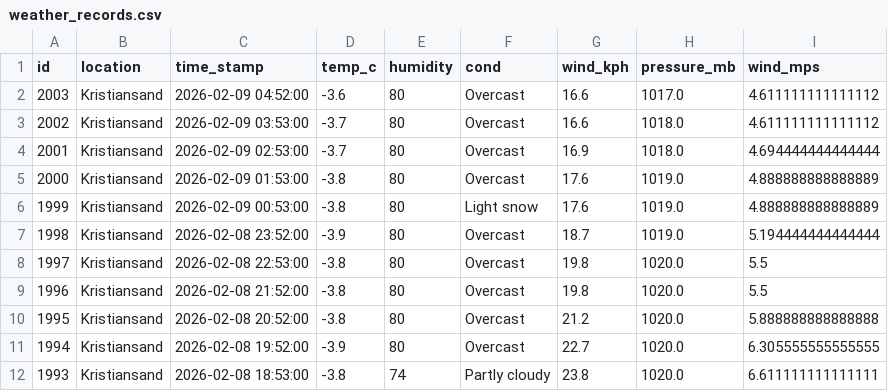
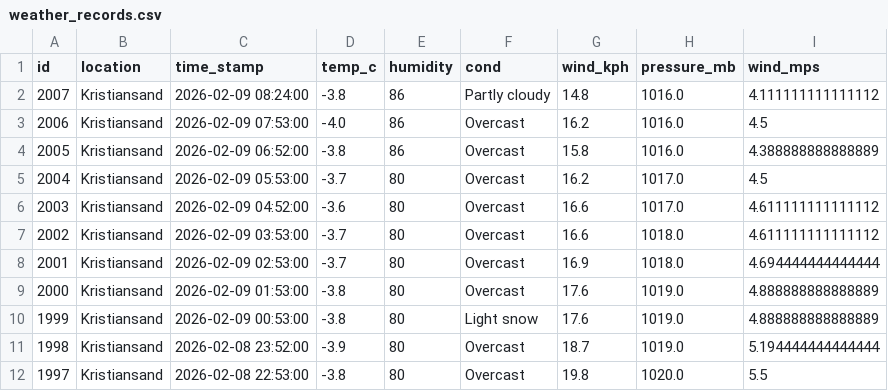
Before and after one commit to Frank-Ellingsen/krs_weather_report, a CSV file: docs/weather_records.csv, drawn as a sheet; only a part is shown; the shorter side is filled out with more unchanged rows; the diff names each change by its address in the sheet, - before the commit and + after, or states it on an @@ line.

```diff
--- a/docs/weather_records.csv
+++ b/docs/weather_records.csv
+row 2: 2007 | Kristiansand | 2026-02-09 08:24:00 | -3.8 | 86 | Partly cloudy | 14.8 | 1016.0 | 4.111111111111112
+row 3: 2006 | Kristiansand | 2026-02-09 07:53:00 | -4.0 | 86 | Overcast | 16.2 | 1016.0 | 4.5
+row 4: 2005 | Kristiansand | 2026-02-09 06:52:00 | -3.8 | 86 | Overcast | 15.8 | 1016.0 | 4.388888888888889
+row 5: 2004 | Kristiansand | 2026-02-09 05:53:00 | -3.7 | 80 | Overcast | 16.2 | 1017.0 | 4.5
```
Also changed, not shown: 2 other files.
